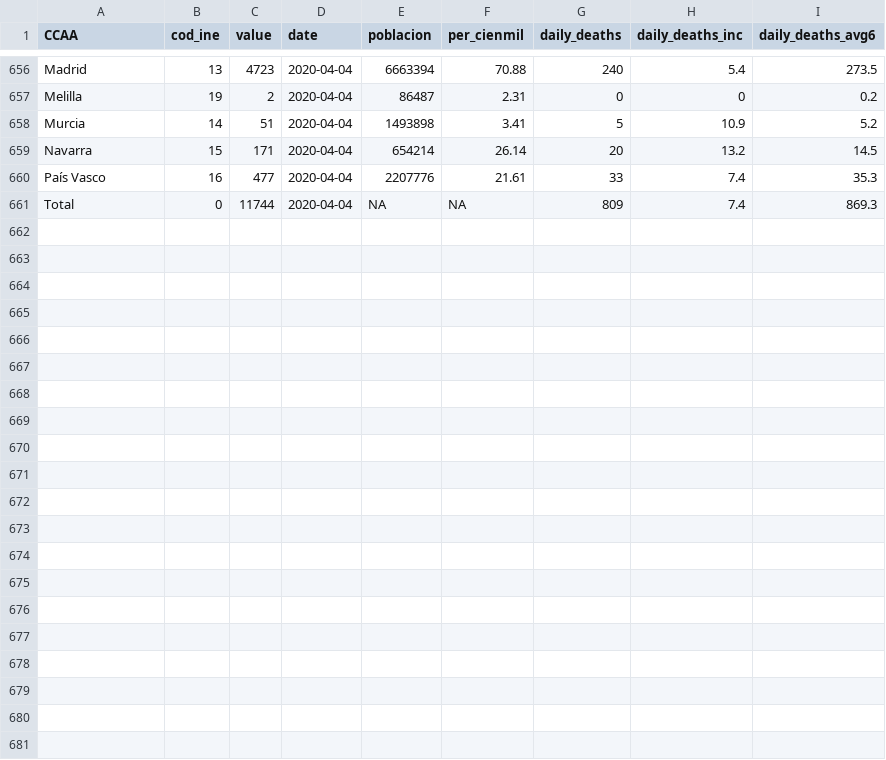
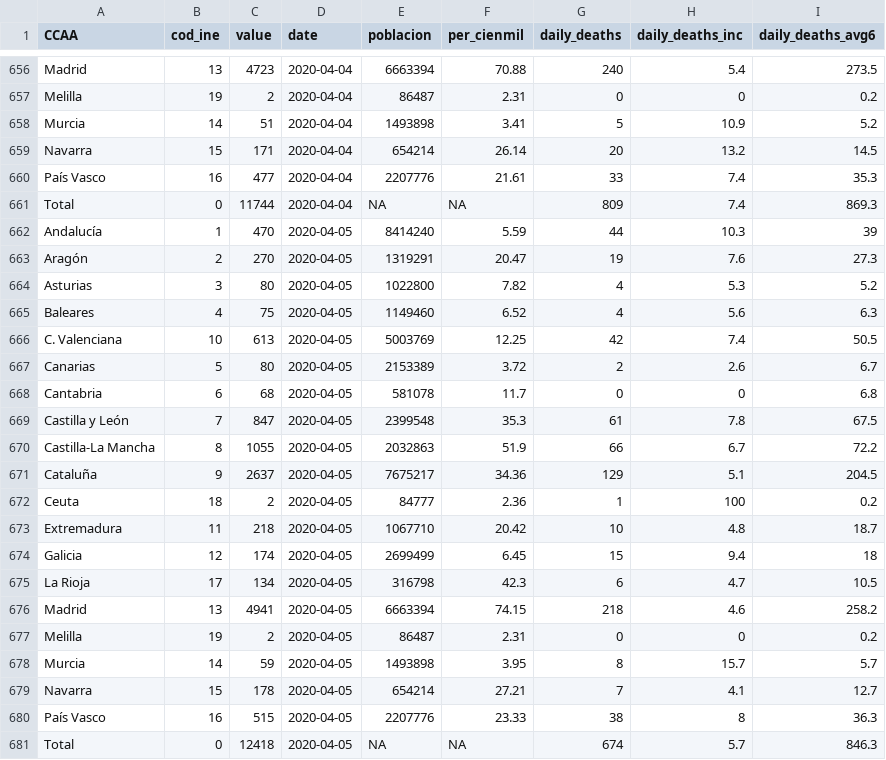
Before and after one commit to numeroteca/covid19, a CSV file: data/output/covid19-fallecimientos-por-ccaa-espana-por-dia-acumulado.csv, drawn as a sheet; only a part is shown, gaps mark what is left out.

Commit message:
update data Spain output by region

```diff
--- a/data/output/covid19-fallecimientos-por-ccaa-espana-por-dia-acumulado.csv
+++ b/data/output/covid19-fallecimientos-por-ccaa-espana-por-dia-acumulado.csv
@@ -661 +661,21 @@
 "Total",0,11744,2020-04-04,NA,NA,809,7.4,869.3
+"Andalucía",1,470,2020-04-05,8414240,5.59,44,10.3,39
+"Aragón",2,270,2020-04-05,1319291,20.47,19,7.6,27.3
+"Asturias",3,80,2020-04-05,1022800,7.82,4,5.3,5.2
+"Baleares",4,75,2020-04-05,1149460,6.52,4,5.6,6.3
+"C. Valenciana",10,613,2020-04-05,5003769,12.25,42,7.4,50.5
+"Canarias",5,80,2020-04-05,2153389,3.72,2,2.6,6.7
+"Cantabria",6,68,2020-04-05,581078,11.7,0,0,6.8
+"Castilla y León",7,847,2020-04-05,2399548,35.3,61,7.8,67.5
+"Castilla-La Mancha",8,1055,2020-04-05,2032863,51.9,66,6.7,72.2
+"Cataluña",9,2637,2020-04-05,7675217,34.36,129,5.1,204.5
+"Ceuta",18,2,2020-04-05,84777,2.36,1,100,0.2
+"Extremadura",11,218,2020-04-05,1067710,20.42,10,4.8,18.7
+"Galicia",12,174,2020-04-05,2699499,6.45,15,9.4,18
+"La Rioja",17,134,2020-04-05,316798,42.3,6,4.7,10.5
+"Madrid",13,4941,2020-04-05,6663394,74.15,218,4.6,258.2
+"Melilla",19,2,2020-04-05,86487,2.31,0,0,0.2
+"Murcia",14,59,2020-04-05,1493898,3.95,8,15.7,5.7
+"Navarra",15,178,2020-04-05,654214,27.21,7,4.1,12.7
+"País Vasco",16,515,2020-04-05,2207776,23.33,38,8,36.3
+"Total",0,12418,2020-04-05,NA,NA,674,5.7,846.3
```
Also changed, not shown: data/output/covid19-casos-registrados-por-ccaa-espana-por-dia-acumulado.csv, data/output/covid19-ingresos-uci-por-ccaa-espana-por-dia-acumulado.csv, 1 other file.
